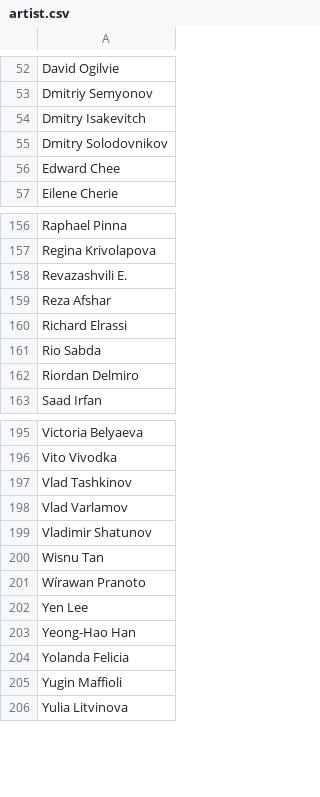
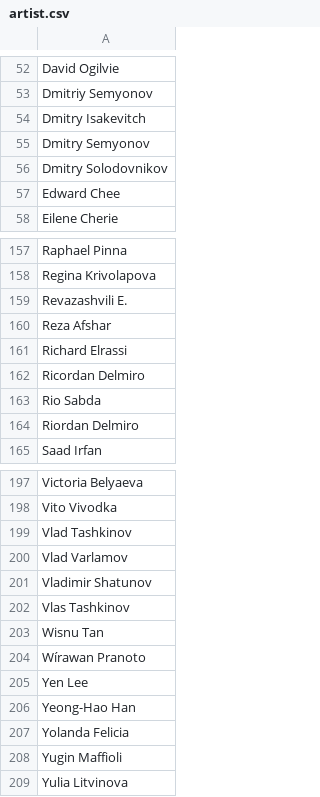
Before and after one commit to the-fab-cube/flesh-and-blood-cards, a CSV file: csvs/english/artist.csv, drawn as a sheet; only a part is shown, gaps mark what is left out.

```diff
--- a/csvs/english/artist.csv
+++ b/csvs/english/artist.csv
@@ -54,2 +54,3 @@ Dmitriy Semyonov
 Dmitry Isakevitch
+Dmitry Semyonov
 Dmitry Solodovnikov
@@ -160,2 +161,3 @@ Reza Afshar
 Richard Elrassi
+Ricordan Delmiro
 Rio Sabda
@@ -199,2 +201,3 @@ Vlad Varlamov
 Vladimir Shatunov
+Vlas Tashkinov
 Wisnu Tan
```
Also changed, not shown: csvs/english/card-reference.csv, csvs/english/keyword.csv, 11 other files.
